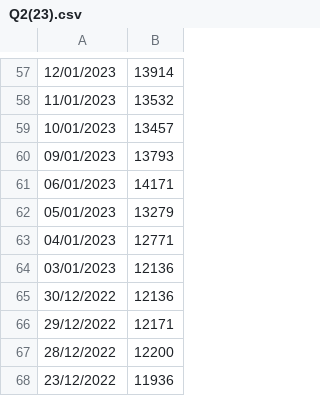
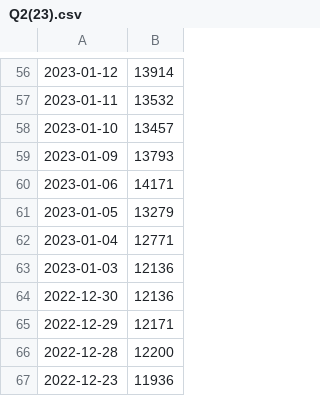
Before and after one commit to Apos001/NMF, a CSV file: Q2(23).csv, drawn as a sheet; only a part is shown, gaps mark what is left out; addresses are those after the commit; the diff covers the shown part only; the diff names each change by its address in the sheet, - before the commit and + after, or states it on an @@ line.

```diff
--- a/Q2(23).csv
+++ b/Q2(23).csv
-A56: 12/01/2023
+A56: 2023-01-12
-A57: 11/01/2023
+A57: 2023-01-11
-A58: 10/01/2023
+A58: 2023-01-10
-A59: 09/01/2023
+A59: 2023-01-09
-A60: 06/01/2023
+A60: 2023-01-06
-A61: 05/01/2023
+A61: 2023-01-05
-A62: 04/01/2023
+A62: 2023-01-04
-A63: 03/01/2023
+A63: 2023-01-03
-A64: 30/12/2022
+A64: 2022-12-30
-A65: 29/12/2022
+A65: 2022-12-29
-A66: 28/12/2022
+A66: 2022-12-28
-A67: 23/12/2022
+A67: 2022-12-23
```
Also changed, not shown: 1 removed row and 55 edited cells elsewhere in this file.
